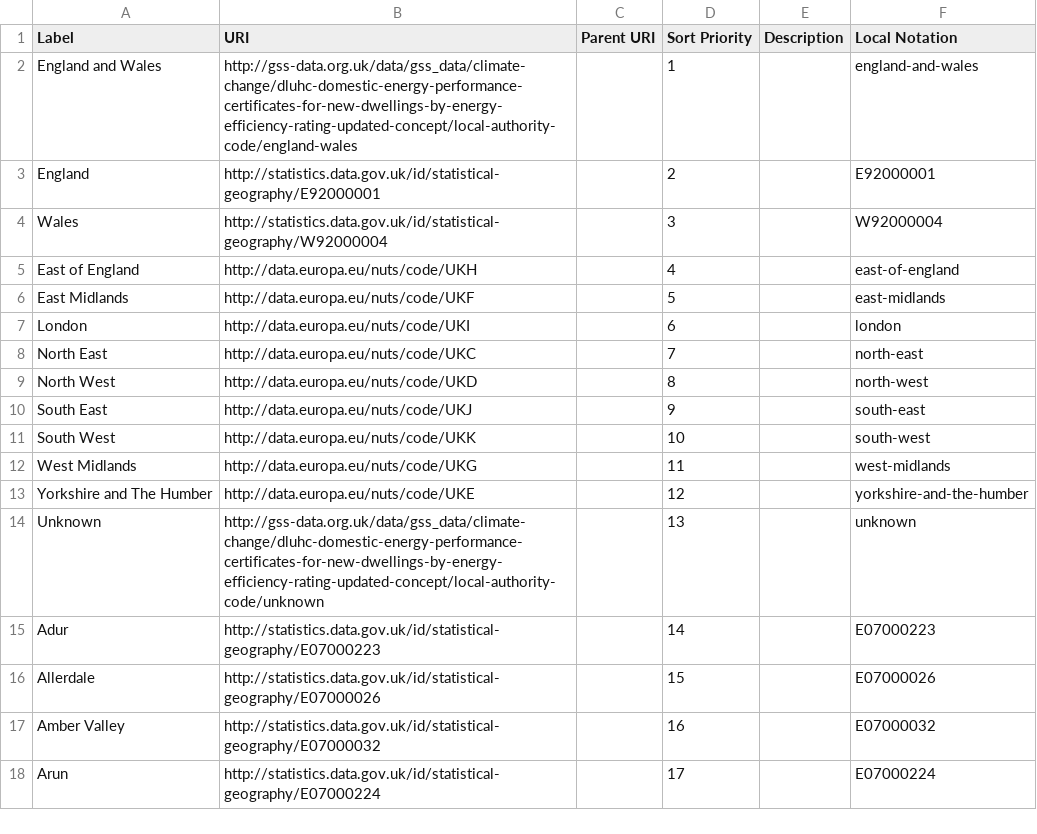
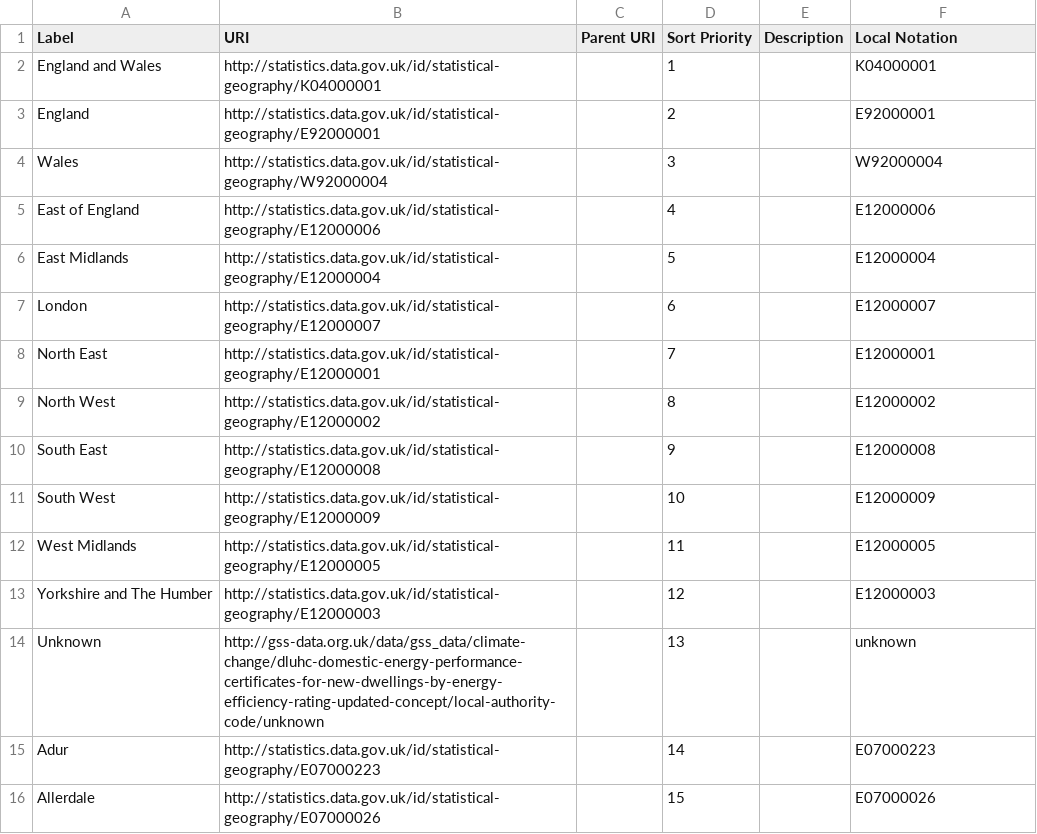
Before and after one commit to GSS-Cogs/family-climate-change, a CSV file: datasets/DLUHC-Domestic-Energy-Performance-Certificates-for-new-dwellings-by-energy-efficiency-rating-updated/codelists/location.csv, drawn as a sheet; only a part is shown; the shorter side is filled out with more unchanged rows.

Commit message:
revised to reflect ONS Geography code

```diff
--- a/datasets/DLUHC-Domestic-Energy-Performance-Certificates-for-new-dwellings-by-energy-efficiency-rating-updated/codelists/location.csv
+++ b/datasets/DLUHC-Domestic-Energy-Performance-Certificates-for-new-dwellings-by-energy-efficiency-rating-updated/codelists/location.csv
@@ -1,14 +1,14 @@
 Label,URI,Parent URI,Sort Priority,Description,Local Notation
-England and Wales,http://gss-data.org.uk/data/gss_data/climate-change/dluhc-domestic-energy-performance-certificates-for-new-dwellings-by-energy-efficiency-rating-updated-concept/local-authority-code/england-wales,,1,,england-and-wales
+England and Wales,http://statistics.data.gov.uk/id/statistical-geography/K04000001,,1,,K04000001
 England,http://statistics.data.gov.uk/id/statistical-geography/E92000001,,2,,E92000001
 Wales,http://statistics.data.gov.uk/id/statistical-geography/W92000004,,3,,W92000004
-East of England,http://data.europa.eu/nuts/code/UKH,,4,,east-of-england
-East Midlands,http://data.europa.eu/nuts/code/UKF,,5,,east-midlands
-London,http://data.europa.eu/nuts/code/UKI,,6,,london
-North East,http://data.europa.eu/nuts/code/UKC,,7,,north-east
-North West,http://data.europa.eu/nuts/code/UKD,,8,,north-west
-South East,http://data.europa.eu/nuts/code/UKJ,,9,,south-east
-South West,http://data.europa.eu/nuts/code/UKK,,10,,south-west
-West Midlands,http://data.europa.eu/nuts/code/UKG,,11,,west-midlands
-Yorkshire and The Humber,http://data.europa.eu/nuts/code/UKE,,12,,yorkshire-and-the-humber
+East of England,http://statistics.data.gov.uk/id/statistical-geography/E12000006,,4,,E12000006
+East Midlands,http://statistics.data.gov.uk/id/statistical-geography/E12000004,,5,,E12000004
+London,http://statistics.data.gov.uk/id/statistical-geography/E12000007,,6,,E12000007
+North East,http://statistics.data.gov.uk/id/statistical-geography/E12000001,,7,,E12000001
+North West,http://statistics.data.gov.uk/id/statistical-geography/E12000002,,8,,E12000002
+South East,http://statistics.data.gov.uk/id/statistical-geography/E12000008,,9,,E12000008
+South West,http://statistics.data.gov.uk/id/statistical-geography/E12000009,,10,,E12000009
+West Midlands,http://statistics.data.gov.uk/id/statistical-geography/E12000005,,11,,E12000005
+Yorkshire and The Humber,http://statistics.data.gov.uk/id/statistical-geography/E12000003,,12,,E12000003
 Unknown,http://gss-data.org.uk/data/gss_data/climate-change/dluhc-domestic-energy-performance-certificates-for-new-dwellings-by-energy-efficiency-rating-updated-concept/local-authority-code/unknown,,13,,unknown
```
Also changed, not shown: 1 other file.
